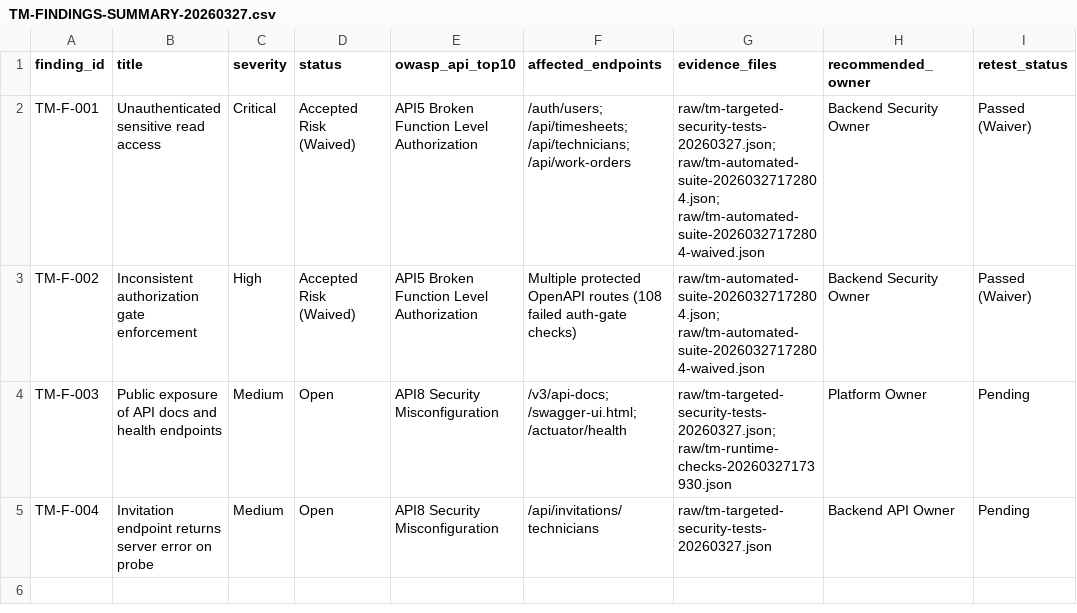
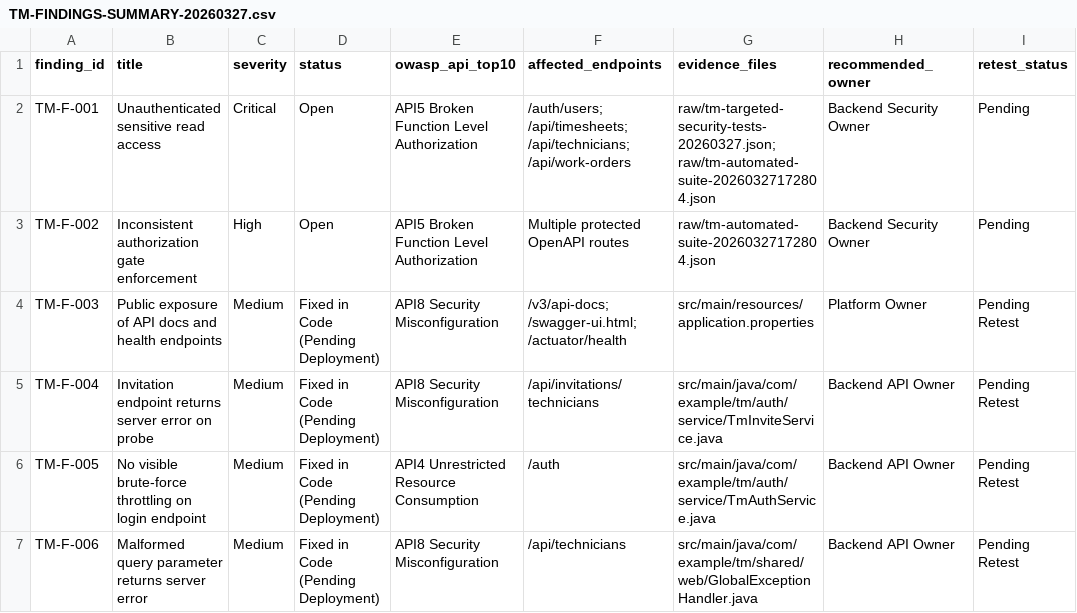
Before and after one commit to narinderdev/mervin_TM, a CSV file: security/pentest-evidence/reports/tm-module-run-20260327/TM-FINDINGS-SUMMARY-20260327.csv, drawn as a sheet.

```diff
--- a/security/pentest-evidence/reports/tm-module-run-20260327/TM-FINDINGS-SUMMARY-20260327.csv
+++ b/security/pentest-evidence/reports/tm-module-run-20260327/TM-FINDINGS-SUMMARY-20260327.csv
@@ -1,5 +1,7 @@
 finding_id,title,severity,status,owasp_api_top10,affected_endpoints,evidence_files,recommended_owner,retest_status
-TM-F-001,Unauthenticated sensitive read access,Critical,Accepted Risk (Waived),API5 Broken Function Level Authorization,"/auth/users; /api/timesheets; /api/technicians; /api/work-orders","raw/tm-targeted-security-tests-20260327.json; raw/tm-automated-suite-20260327172804.json; raw/tm-automated-suite-20260327172804-waived.json",Backend Security Owner,Passed (Waiver)
-TM-F-002,Inconsistent authorization gate enforcement,High,Accepted Risk (Waived),API5 Broken Function Level Authorization,"Multiple protected OpenAPI routes (108 failed auth-gate checks)","raw/tm-automated-suite-20260327172804.json; raw/tm-automated-suite-20260327172804-waived.json",Backend Security Owner,Passed (Waiver)
-TM-F-003,Public exposure of API docs and health endpoints,Medium,Open,API8 Security Misconfiguration,"/v3/api-docs; /swagger-ui.html; /actuator/health","raw/tm-targeted-security-tests-20260327.json; raw/tm-runtime-checks-20260327173930.json",Platform Owner,Pending
-TM-F-004,Invitation endpoint returns server error on probe,Medium,Open,API8 Security Misconfiguration,/api/invitations/technicians,raw/tm-targeted-security-tests-20260327.json,Backend API Owner,Pending
+TM-F-001,Unauthenticated sensitive read access,Critical,Open,API5 Broken Function Level Authorization,"/auth/users; /api/timesheets; /api/technicians; /api/work-orders","raw/tm-targeted-security-tests-20260327.json; raw/tm-automated-suite-20260327172804.json",Backend Security Owner,Pending
+TM-F-002,Inconsistent authorization gate enforcement,High,Open,API5 Broken Function Level Authorization,"Multiple protected OpenAPI routes","raw/tm-automated-suite-20260327172804.json",Backend Security Owner,Pending
+TM-F-003,Public exposure of API docs and health endpoints,Medium,Fixed in Code (Pending Deployment),API8 Security Misconfiguration,"/v3/api-docs; /swagger-ui.html; /actuator/health","src/main/resources/application.properties",Platform Owner,Pending Retest
+TM-F-004,Invitation endpoint returns server error on probe,Medium,Fixed in Code (Pending Deployment),API8 Security Misconfiguration,/api/invitations/technicians,"src/main/java/com/example/tm/auth/service/TmInviteService.java",Backend API Owner,Pending Retest
+TM-F-005,No visible brute-force throttling on login endpoint,Medium,Fixed in Code (Pending Deployment),API4 Unrestricted Resource Consumption,/auth,"src/main/java/com/example/tm/auth/service/TmAuthService.java",Backend API Owner,Pending Retest
+TM-F-006,Malformed query parameter returns server error,Medium,Fixed in Code (Pending Deployment),API8 Security Misconfiguration,/api/technicians,"src/main/java/com/example/tm/shared/web/GlobalExceptionHandler.java",Backend API Owner,Pending Retest
```
Also changed, not shown: security/pentest-evidence/reports/remediation-tracker.csv, 7 other files.
